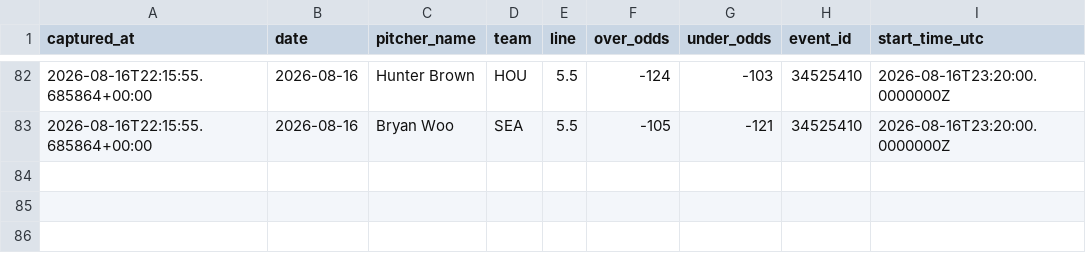
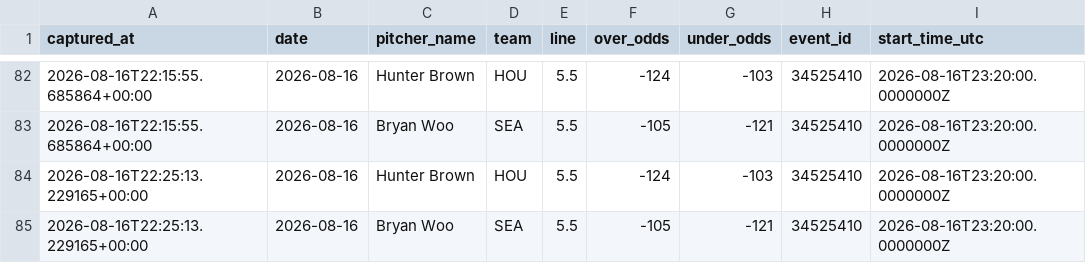
Before and after one commit to joey11600/MLB-Strikeouts, a CSV file: data/odds/closing_2026-08-16.csv, drawn as a sheet; only a part is shown, gaps mark what is left out; the diff names each change by its address in the sheet, - before the commit and + after, or states it on an @@ line.

```diff
--- a/data/odds/closing_2026-08-16.csv
+++ b/data/odds/closing_2026-08-16.csv
+row 84: 2026-08-16T22:25:13.229165+00:00 | 2026-08-16 | Hunter Brown | HOU | 5.5 | -124 | -103 | 34525410 | 2026-08-16T23:20:00.0000000Z
+row 85: 2026-08-16T22:25:13.229165+00:00 | 2026-08-16 | Bryan Woo | SEA | 5.5 | -105 | -121 | 34525410 | 2026-08-16T23:20:00.0000000Z
```
Also changed, not shown: data/model_log.csv, data/odds/closing_alts_2026-08-16.csv, 2 other files.
